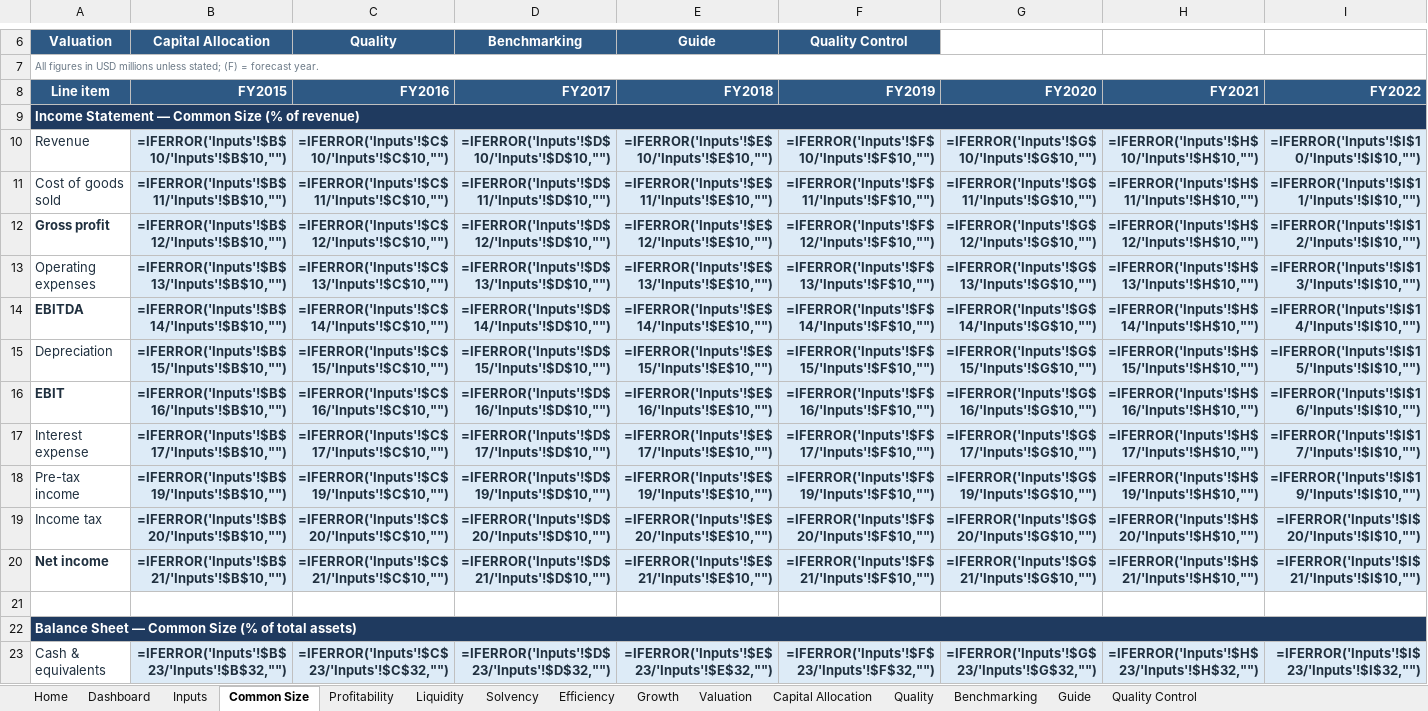
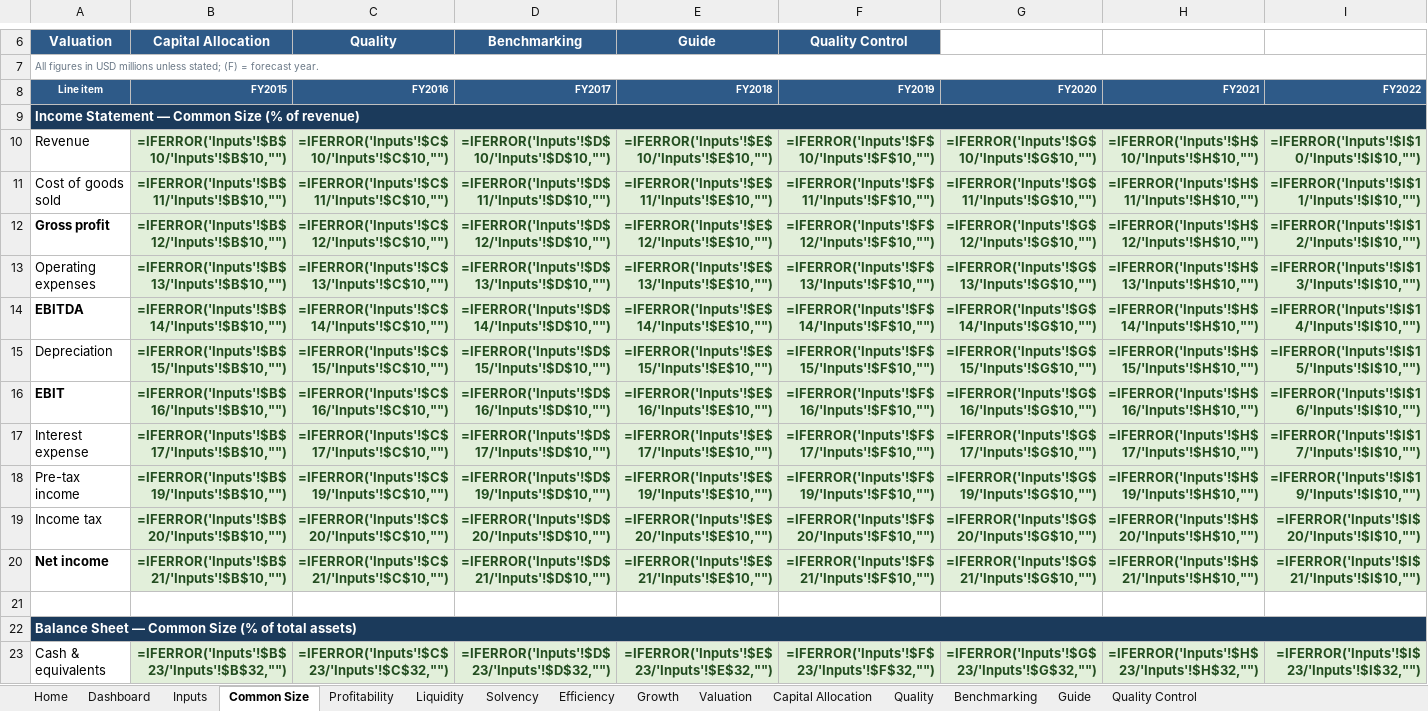
Before and after one commit to ahmadalchami97-bot/DCF, an Excel workbook: examples/ratio_analysis.xlsx, sheet Common Size, drawn as a sheet; only a part is shown, gaps mark what is left out; values as stored, in another font and other column widths than the file's, no borders; formulas without a stored value are shown as written; conditional formats not drawn; the diff covers the shown part only; the diff names each change by its address in the sheet, - before the commit and + after, or states it on an @@ line.

```diff
--- a/examples/ratio_analysis.xlsx (sheet Common Size)
+++ b/examples/ratio_analysis.xlsx (sheet Common Size)
@@ A8:I8 text size: smaller @@
-A10:A20 text colour: #20303F
+A10:A20 text colour: black
@@ B10:I20 fill: #DDEBF7 → #E2EFDA, text colour: #20303F → #234D20 @@
-A23 text colour: #20303F
+A23 text colour: black
@@ B23:I23 fill: #DDEBF7 → #E2EFDA, text colour: #20303F → #234D20 @@
```
Also changed, not shown: cell formats elsewhere in this sheet, sheet Inputs, sheet Quality, sheet Valuation, sheet Profitability, sheet Solvency, sheet Efficiency, 8 more sheets, examples/blank_template.xlsx, examples/ratio_analysis_blank.xlsx, 27 other files.
